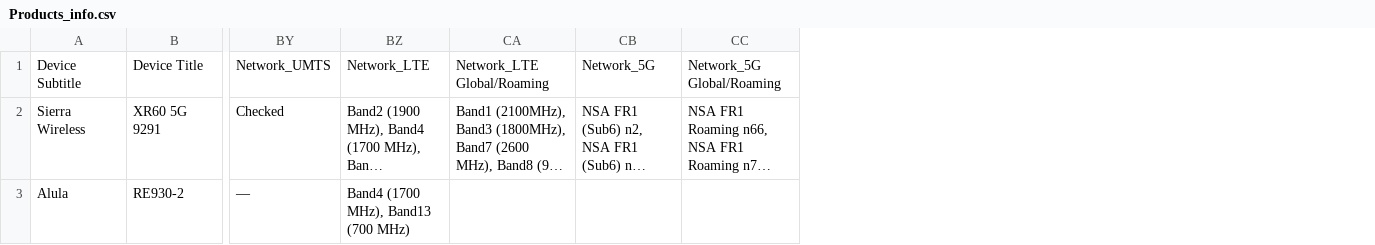
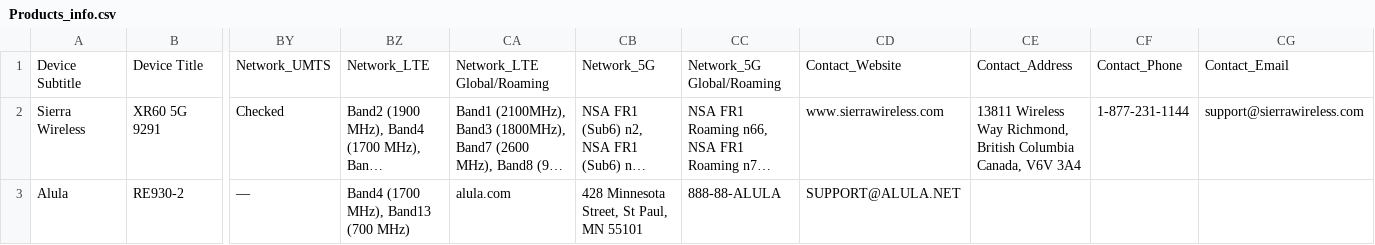
Before and after one commit to BigStar-2024/Verizon_productsInfo_scraping, a CSV file: Products_info.csv, drawn as a sheet; only a part is shown, gaps mark what is left out; long unchanged cells end in …; the diff names each change by its address in the sheet, - before the commit and + after, or states it on an @@ line.

Commit message:
Contact completed

```diff
--- a/Products_info.csv
+++ b/Products_info.csv
+column CD, rows 1-3: Contact_Website | www.sierrawireless.com | SUPPORT@ALULA.NET
+column CE, rows 1-2: Contact_Address | 13811 Wireless Way Richmond, British Columbia Canada, V6V 3A4
+column CF, rows 1-2: Contact_Phone | 1-877-231-1144
+column CG, rows 1-2: Contact_Email | support@sierrawireless.com
-CA3: (empty)
+CA3: alula.com
-CB3: (empty)
+CB3: 428 Minnesota Street, St Paul, MN 55101
-CC3: (empty)
+CC3: 888-88-ALULA
```
Also changed, not shown: 1 other file.
